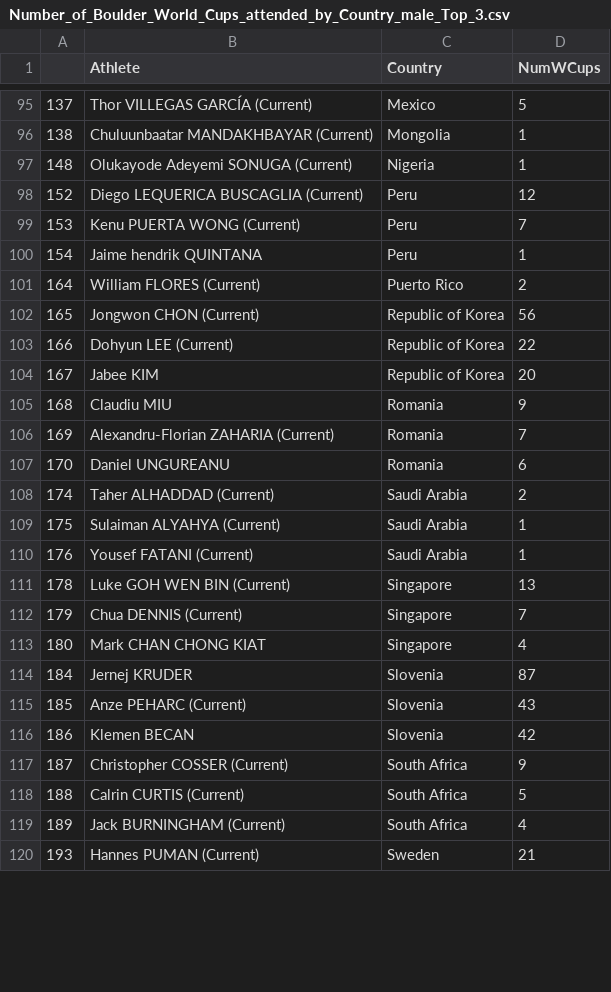
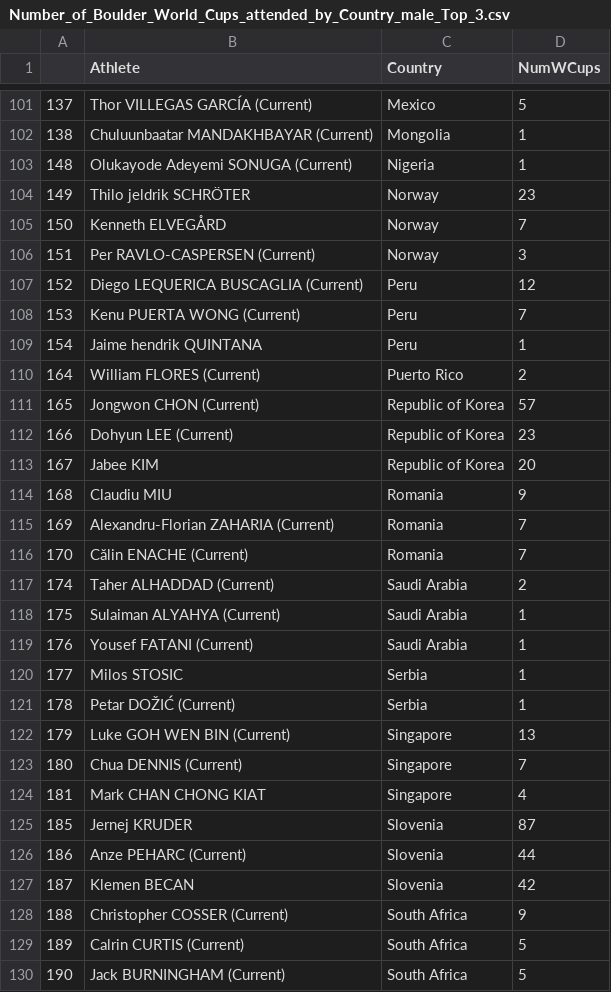
Before and after one commit to paulhighams/ifsc-analysis, a CSV file: WorldCups/report_files/Number_of_Boulder_World_Cups_attended_by_Country_male_Top_3.csv, drawn as a sheet; only a part is shown, gaps mark what is left out; the diff covers the shown part only.

```diff
--- a/WorldCups/report_files/Number_of_Boulder_World_Cups_attended_by_Country_male_Top_3.csv
+++ b/WorldCups/report_files/Number_of_Boulder_World_Cups_attended_by_Country_male_Top_3.csv
@@ -97,2 +103,5 @@
 148,Olukayode Adeyemi SONUGA (Current),Nigeria,1
+149,Thilo jeldrik SCHRÖTER,Norway,23
+150,Kenneth ELVEGÅRD,Norway,7
+151,Per RAVLO-CASPERSEN (Current),Norway,3
 152,Diego LEQUERICA BUSCAGLIA (Current),Peru,12
@@ -101,4 +110,4 @@
 164,William FLORES (Current),Puerto Rico,2
-165,Jongwon CHON (Current),Republic of Korea,56
-166,Dohyun LEE (Current),Republic of Korea,22
+165,Jongwon CHON (Current),Republic of Korea,57
+166,Dohyun LEE (Current),Republic of Korea,23
 167,Jabee KIM,Republic of Korea,20
@@ -106,3 +115,3 @@
 169,Alexandru-Florian ZAHARIA (Current),Romania,7
-170,Daniel UNGUREANU,Romania,6
+170,Călin ENACHE (Current),Romania,7
 174,Taher ALHADDAD (Current),Saudi Arabia,2
@@ -110,11 +119,12 @@
 176,Yousef FATANI (Current),Saudi Arabia,1
-178,Luke GOH WEN BIN (Current),Singapore,13
-179,Chua DENNIS (Current),Singapore,7
-180,Mark CHAN CHONG KIAT,Singapore,4
-184,Jernej KRUDER,Slovenia,87
-185,Anze PEHARC (Current),Slovenia,43
-186,Klemen BECAN,Slovenia,42
-187,Christopher COSSER (Current),South Africa,9
-188,Calrin CURTIS (Current),South Africa,5
-189,Jack BURNINGHAM (Current),South Africa,4
-193,Hannes PUMAN (Current),Sweden,21
+177,Milos STOSIC,Serbia,1
+178,Petar DOŽIĆ (Current),Serbia,1
+179,Luke GOH WEN BIN (Current),Singapore,13
+180,Chua DENNIS (Current),Singapore,7
+181,Mark CHAN CHONG KIAT,Singapore,4
+185,Jernej KRUDER,Slovenia,87
+186,Anze PEHARC (Current),Slovenia,44
+187,Klemen BECAN,Slovenia,42
+188,Christopher COSSER (Current),South Africa,9
+189,Calrin CURTIS (Current),South Africa,5
+190,Jack BURNINGHAM (Current),South Africa,5
```
Also changed, not shown: 12 added rows, 2 removed rows and 33 edited cells elsewhere in this file, WorldCups/report_files/Number_of_Boulder_World_Cups_attended_female_Top_20.csv, WorldCups/report_files/Number_of_Boulder_World_Cups_attended_male_Top_20.csv, 36 other files.
